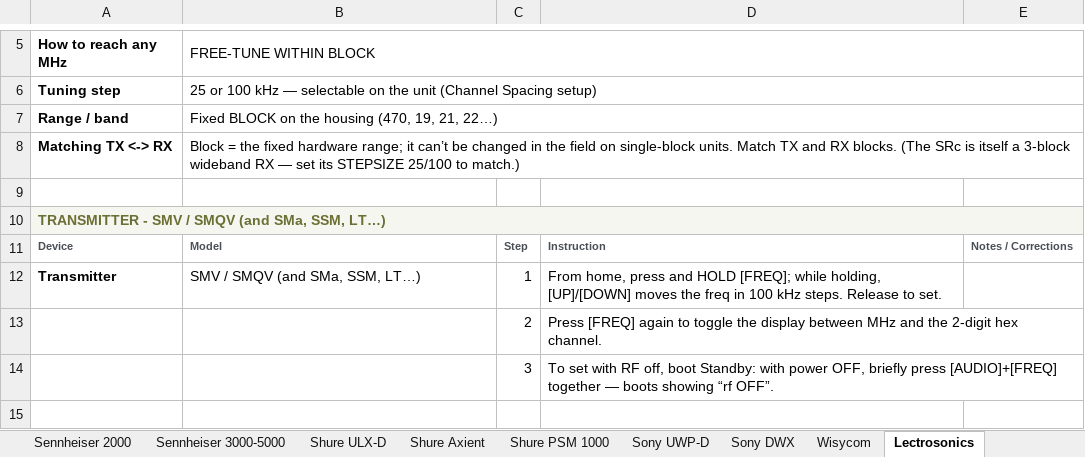
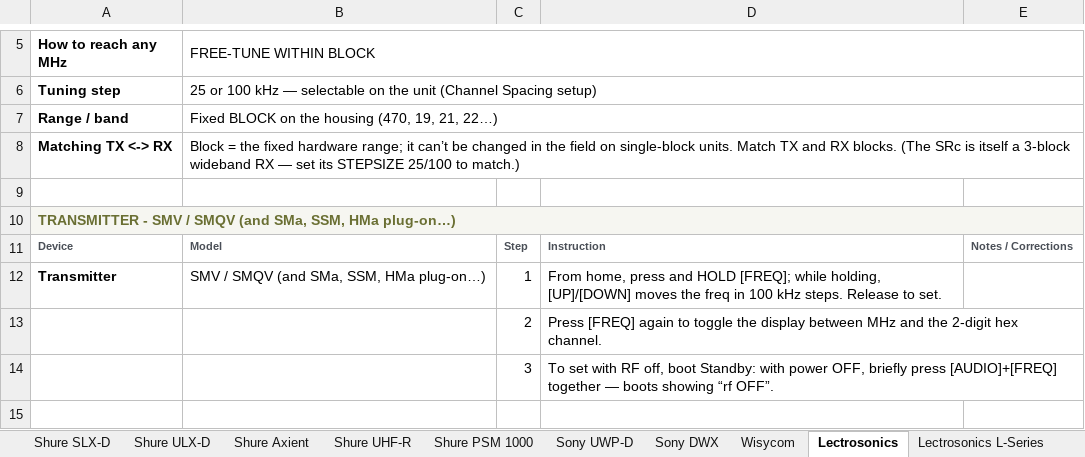
Before and after one commit to gothamsound/quick-dial-cards, an Excel workbook: quick-dial-cards-editable.xlsx, sheet Lectrosonics, drawn as a sheet; only a part is shown, gaps mark what is left out; values as stored, in another font and other column widths than the file's, no borders; the diff names each change by its address in the sheet, - before the commit and + after, or states it on an @@ line.

```diff
--- a/quick-dial-cards-editable.xlsx (sheet Lectrosonics)
+++ b/quick-dial-cards-editable.xlsx (sheet Lectrosonics)
+sheet tab: Shure SLX-D
+sheet tab: Shure UHF-R
-A10 (How to reach any MHz): …SMa, SSM, LT…)
+A10 (How to reach any MHz): …SMa, SSM, HMa plug-on…)
-B12 (FREE-TUNE WITHIN BLOCK): SMV / SMQV (and SMa, SSM, LT…)
+B12 (FREE-TUNE WITHIN BLOCK): SMV / SMQV (and SMa, SSM, HMa plug-on…)
```
Also changed, not shown: sheet Index, sheet Lectrosonics L-Series, other sheet tabs, 6 other files.
